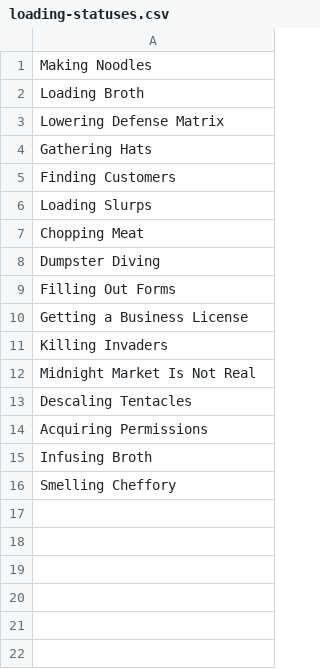
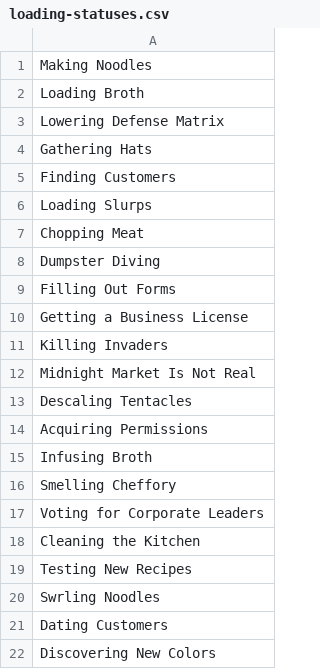
Before and after one commit to turnercore/alienramen-website, a CSV file: assets/loading-statuses.csv, drawn as a sheet.

Commit message:
Add additional loading statuses to enhance user experience

```diff
--- a/assets/loading-statuses.csv
+++ b/assets/loading-statuses.csv
@@ -16 +16,7 @@ Infusing Broth
 Smelling Cheffory
+Voting for Corporate Leaders
+Cleaning the Kitchen
+Testing New Recipes
+Swrling Noodles
+Dating Customers
+Discovering New Colors
```
